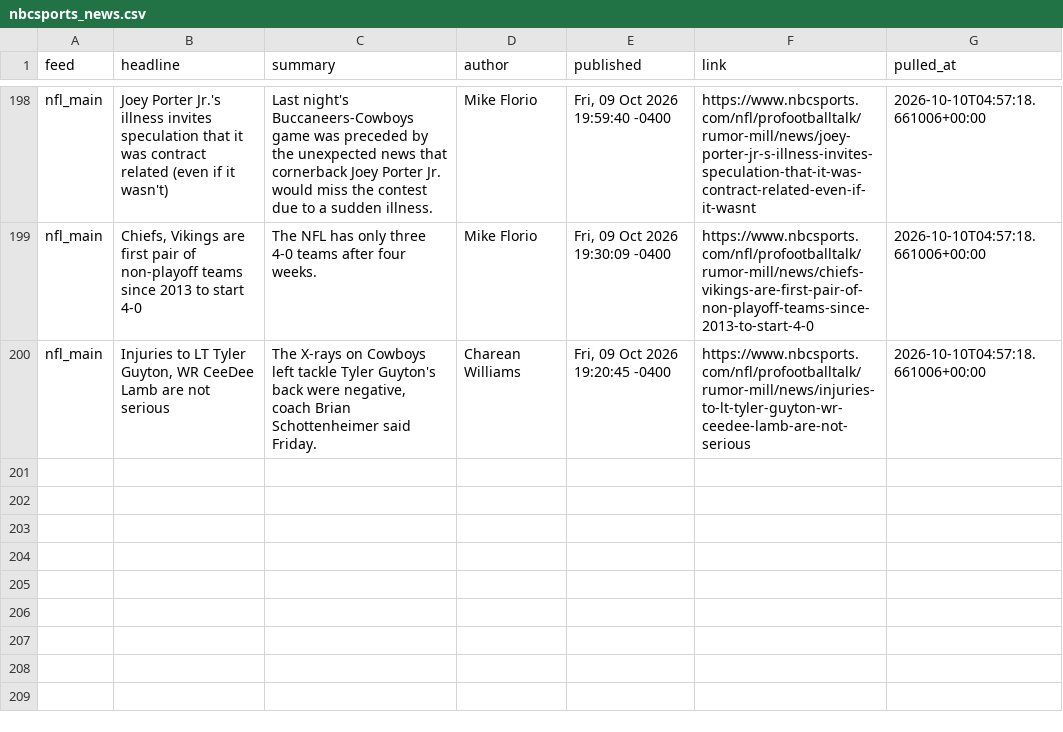
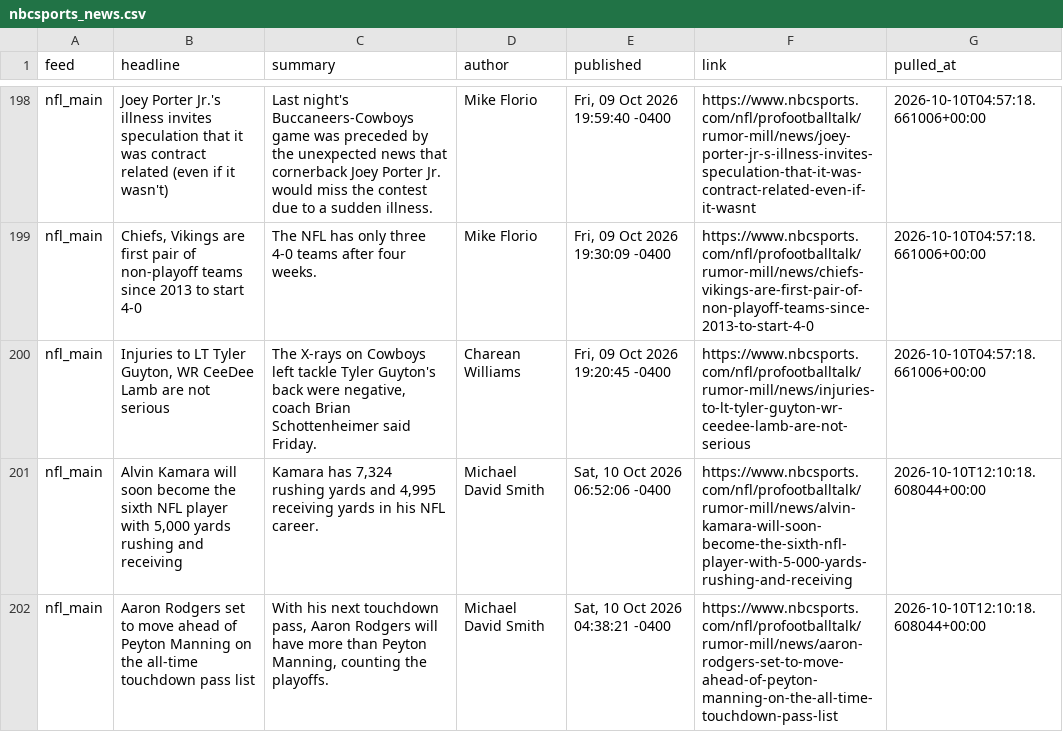
Before and after one commit to alexanderseaney-sketch/ParlayModel, a CSV file: data/raw/nbcsports_news.csv, drawn as a sheet; only a part is shown, gaps mark what is left out.

```diff
--- a/data/raw/nbcsports_news.csv
+++ b/data/raw/nbcsports_news.csv
@@ -200 +200,3 @@ nfl_main,"Chiefs, Vikings are first pair of non-playoff teams since 2013 to star
 nfl_main,"Injuries to LT Tyler Guyton, WR CeeDee Lamb are not serious","The X-rays on Cowboys left tackle Tyler Guyton's back were negative, coach Brian Schottenheimer said Friday.",Charean Williams,"Fri, 09 Oct 2026 19:20:45 -0400",https://www.nbcsports.com/nfl/profootballtalk/rumor-mill/news/injuries-to-lt-tyler-guyton-wr-ceedee-lamb-are-not-serious,2026-10-10T04:57:18.661006+00:00
+nfl_main,"Alvin Kamara will soon become the sixth NFL player with 5,000 yards rushing and receiving","Kamara has 7,324 rushing yards and 4,995 receiving yards in his NFL career.",Michael David Smith,"Sat, 10 Oct 2026 06:52:06 -0400",https://www.nbcsports.com/nfl/profootballtalk/rumor-mill/news/alvin-kamara-will-soon-become-the-sixth-nfl-player-with-5-000-yards-rushing-and-receiving,2026-10-10T12:10:18.608044+00:00
+nfl_main,Aaron Rodgers set to move ahead of Peyton Manning on the all-time touchdown pass list,"With his next touchdown pass, Aaron Rodgers will have more than Peyton Manning, counting the playoffs.",Michael David Smith,"Sat, 10 Oct 2026 04:38:21 -0400",https://www.nbcsports.com/nfl/profootballtalk/rumor-mill/news/aaron-rodgers-set-to-move-ahead-of-peyton-manning-on-the-all-time-touchdown-pass-list,2026-10-10T12:10:18.608044+00:00
```
Also changed, not shown: data/raw/coaching_staff.csv, data/raw/spotrac_contracts.csv, 13 other files.
